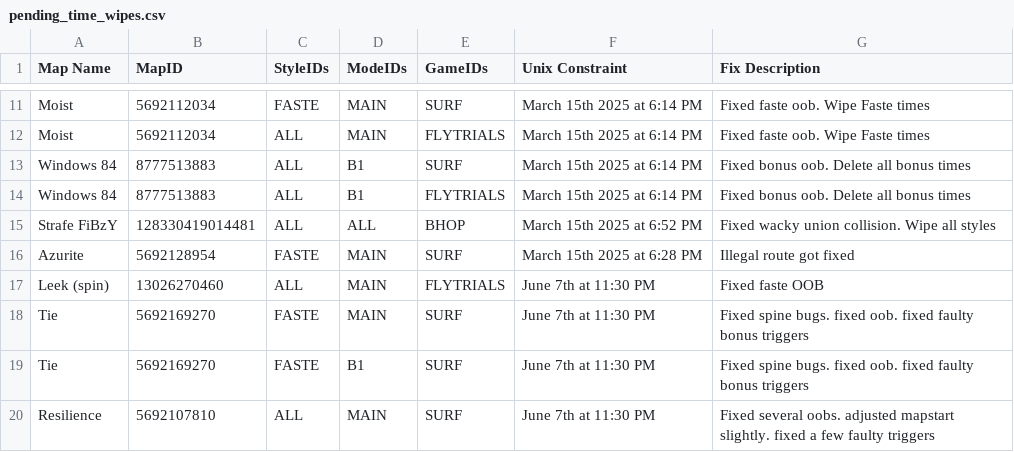
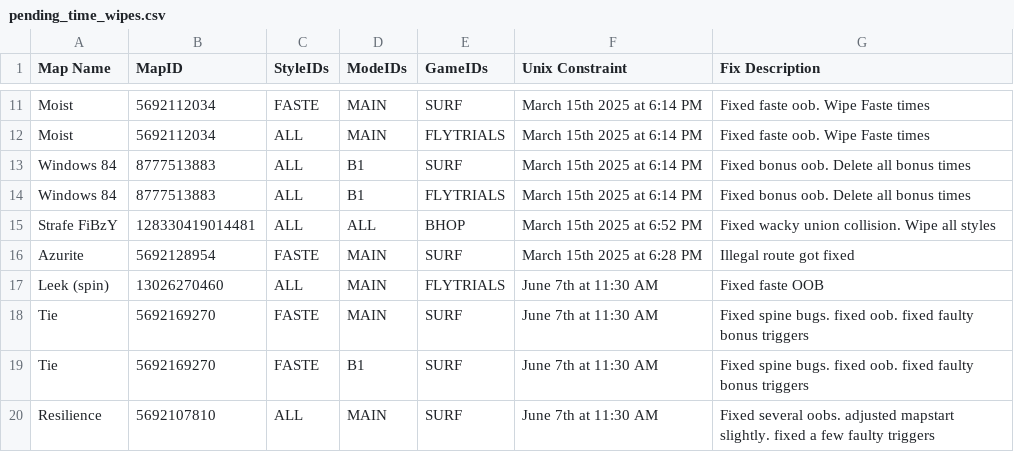
Before and after one commit to StrafesNET/map-tracking, a CSV file: pending_time_wipes.csv, drawn as a sheet; only a part is shown, gaps mark what is left out.

Commit message:
Update pending_time_wipes.csv

```diff
--- a/pending_time_wipes.csv
+++ b/pending_time_wipes.csv
@@ -16,5 +16,5 @@ Strafe FiBzY, 128330419014481, ALL, ALL, BHOP, March 15th 2025 at 6:52 PM, Fixed
 Azurite, 5692128954, FASTE, MAIN, SURF, March 15th 2025 at 6:28 PM, Illegal route got fixed
-Leek (spin), 13026270460, ALL, MAIN, FLYTRIALS, June 7th at 11:30 PM, Fixed faste OOB
-Tie, 5692169270, FASTE, MAIN, SURF, June 7th at 11:30 PM, Fixed spine bugs. fixed oob. fixed faulty bonus triggers
-Tie, 5692169270, FASTE, B1, SURF, June 7th at 11:30 PM, Fixed spine bugs. fixed oob. fixed faulty bonus triggers
-Resilience, 5692107810, ALL, MAIN, SURF, June 7th at 11:30 PM, Fixed several oobs. adjusted mapstart slightly. fixed a few faulty triggers
+Leek (spin), 13026270460, ALL, MAIN, FLYTRIALS, June 7th at 11:30 AM, Fixed faste OOB
+Tie, 5692169270, FASTE, MAIN, SURF, June 7th at 11:30 AM, Fixed spine bugs. fixed oob. fixed faulty bonus triggers
+Tie, 5692169270, FASTE, B1, SURF, June 7th at 11:30 AM, Fixed spine bugs. fixed oob. fixed faulty bonus triggers
+Resilience, 5692107810, ALL, MAIN, SURF, June 7th at 11:30 AM, Fixed several oobs. adjusted mapstart slightly. fixed a few faulty triggers
```
